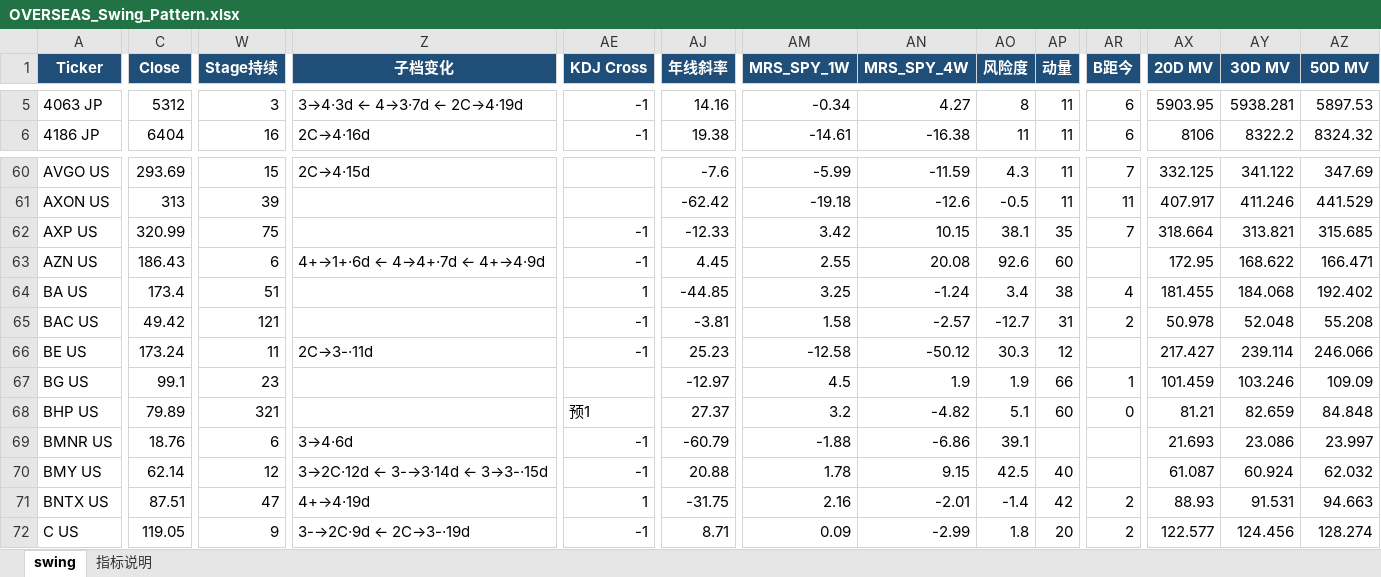
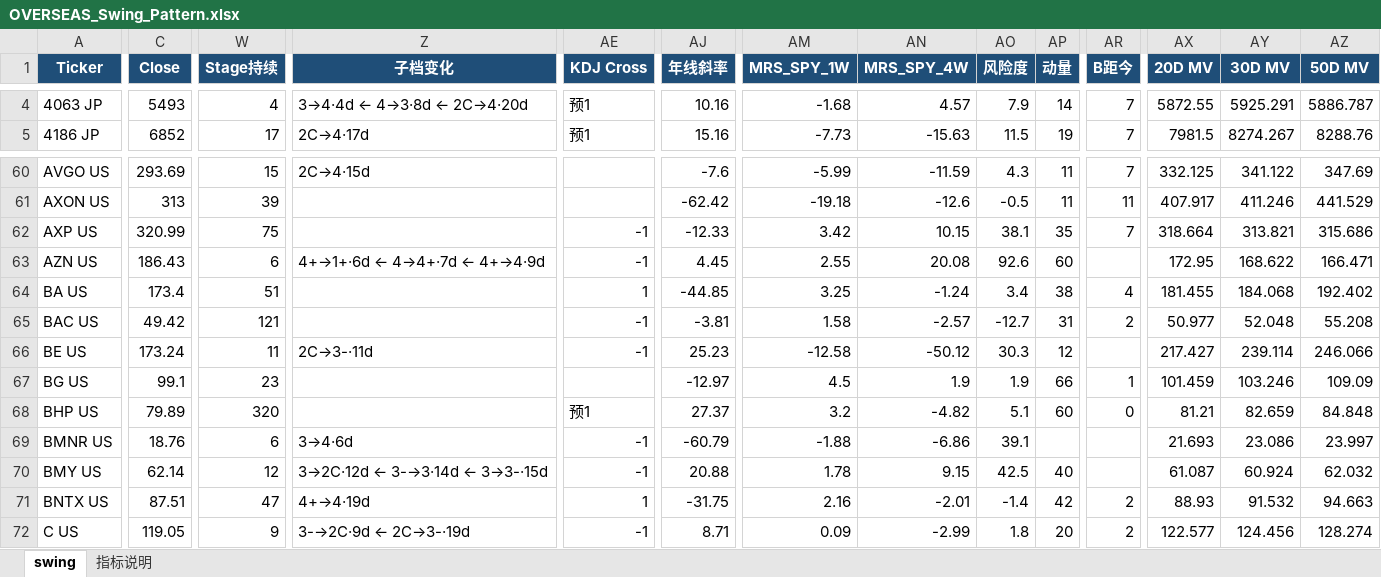
Before and after one commit to jibom/swing-pattern, an Excel workbook: OVERSEAS_Swing_Pattern.xlsx, sheet swing, drawn as a sheet; only a part is shown, gaps mark what is left out; values as stored, in another font and other column widths than the file's, no borders; addresses are those after the commit; the diff covers the shown part only; the diff names each change by its address in the sheet, - before the commit and + after, or states it on an @@ line.

```diff
--- a/OVERSEAS_Swing_Pattern.xlsx (sheet swing)
+++ b/OVERSEAS_Swing_Pattern.xlsx (sheet swing)
-C4 (Close): 5312
+C4 (Close): 5493
-W4 (Stage持续): 3
+W4 (Stage持续): 4
-Z4 (子档变化): 3→4·3d ← 4→3·7d ← 2C→4·19d
+Z4 (子档变化): 3→4·4d ← 4→3·8d ← 2C→4·20d
-AE4:AE5 (KDJ Cross): -1
+AE4:AE5 (KDJ Cross): 预1
-AJ4 (年线斜率): 14.16
+AJ4 (年线斜率): 10.16
-AM4 (MRS_SPY_1W): -0.34
+AM4 (MRS_SPY_1W): -1.68
-AN4 (MRS_SPY_4W): 4.27
+AN4 (MRS_SPY_4W): 4.57
-AO4 (风险度): 8
+AO4 (风险度): 7.9
-AP4 (动量): 11
+AP4 (动量): 14
-AR4:AR5 (B距今): 6
+AR4:AR5 (B距今): 7
-AX4 (20D MV): 5903.95
+AX4 (20D MV): 5872.55
-AY4 (30D MV): 5938.281
+AY4 (30D MV): 5925.291
-AZ4 (50D MV): 5897.53
+AZ4 (50D MV): 5886.787
-C5 (Close): 6404
+C5 (Close): 6852
-W5 (Stage持续): 16
+W5 (Stage持续): 17
-Z5 (子档变化): 2C→4·16d
+Z5 (子档变化): 2C→4·17d
-AJ5 (年线斜率): 19.38
+AJ5 (年线斜率): 15.16
-AM5 (MRS_SPY_1W): -14.61
+AM5 (MRS_SPY_1W): -7.73
-AN5 (MRS_SPY_4W): -16.38
+AN5 (MRS_SPY_4W): -15.63
-AO5 (风险度): 11
+AO5 (风险度): 11.5
-AP5 (动量): 11
+AP5 (动量): 19
-AX5 (20D MV): 8106
+AX5 (20D MV): 7981.5
-AY5 (30D MV): 8322.2
+AY5 (30D MV): 8274.267
-AZ5 (50D MV): 8324.32
+AZ5 (50D MV): 8288.76
-AZ62 (50D MV): 315.685
+AZ62 (50D MV): 315.686
-AX65 (20D MV): 50.978
+AX65 (20D MV): 50.977
-W68 (Stage持续): 321
+W68 (Stage持续): 320
-AY71 (30D MV): 91.531
+AY71 (30D MV): 91.532
```
Also changed, not shown: 2 added rows, 2 removed rows and 988 edited cells elsewhere in this sheet, sheet 指标说明, 1 other file.
